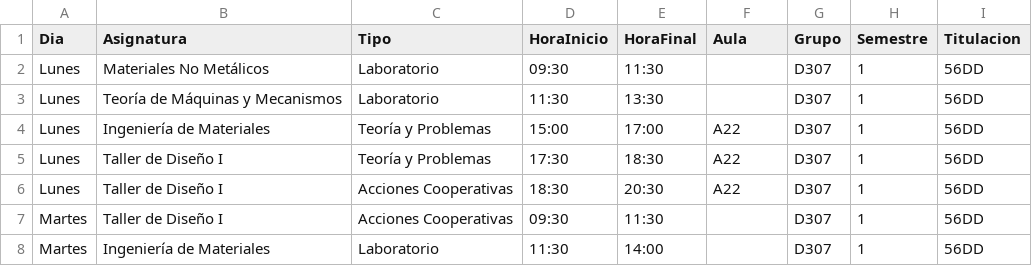
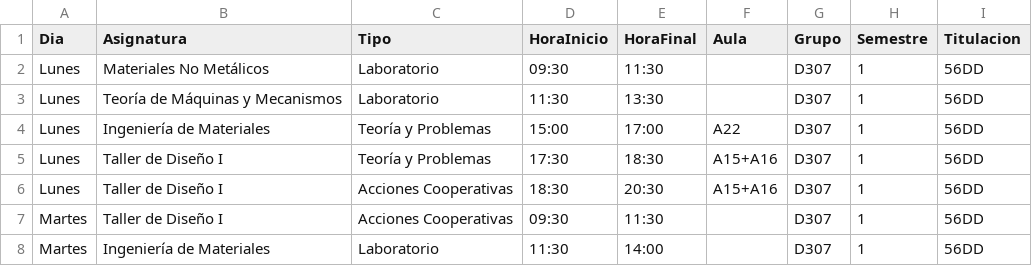
Before and after one commit to SOA-ETSIDI/horarios, a CSV file: csv/D307_1.csv, drawn as a sheet; only a part is shown.

Commit message:
Actualiza horarios y aulas

```diff
--- a/csv/D307_1.csv
+++ b/csv/D307_1.csv
@@ -4,4 +4,4 @@
 "Lunes";"Ingeniería de Materiales";"Teoría y Problemas";"15:00";"17:00";"A22";"D307";1;"56DD"
-"Lunes";"Taller de Diseño I";"Teoría y Problemas";"17:30";"18:30";"A22";"D307";1;"56DD"
-"Lunes";"Taller de Diseño I";"Acciones Cooperativas";"18:30";"20:30";"A22";"D307";1;"56DD"
+"Lunes";"Taller de Diseño I";"Teoría y Problemas";"17:30";"18:30";"A15+A16";"D307";1;"56DD"
+"Lunes";"Taller de Diseño I";"Acciones Cooperativas";"18:30";"20:30";"A15+A16";"D307";1;"56DD"
 "Martes";"Taller de Diseño I";"Acciones Cooperativas";"09:30";"11:30";"";"D307";1;"56DD"
```
Also changed, not shown: 4 other files.
